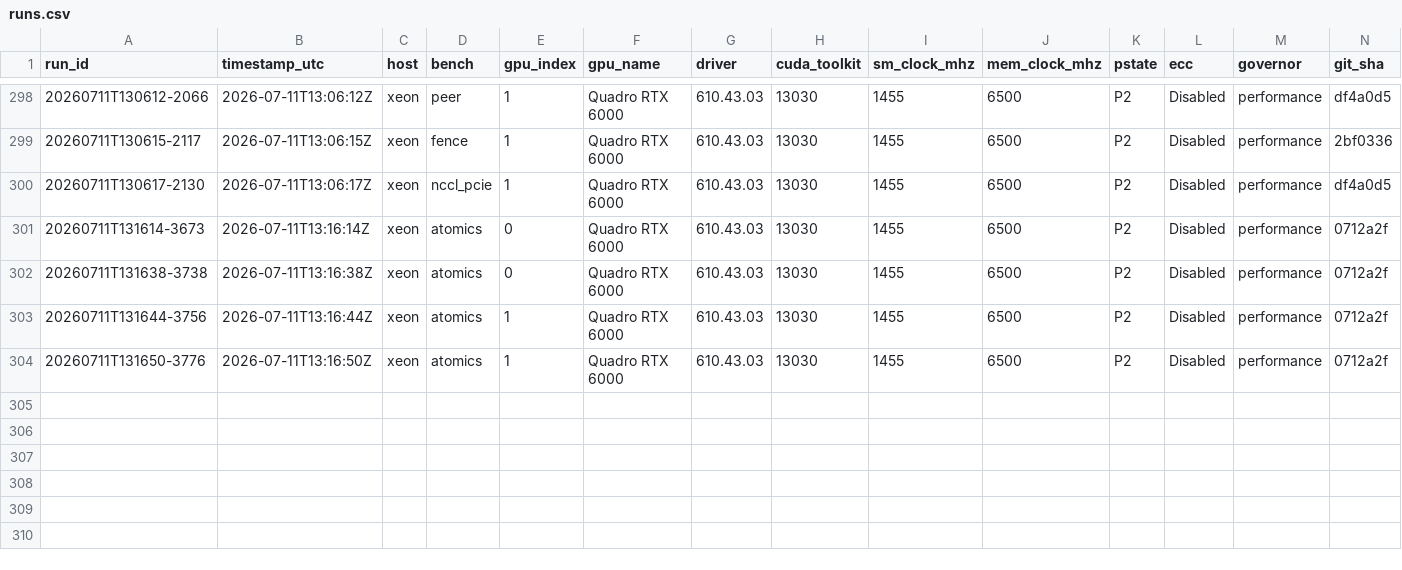
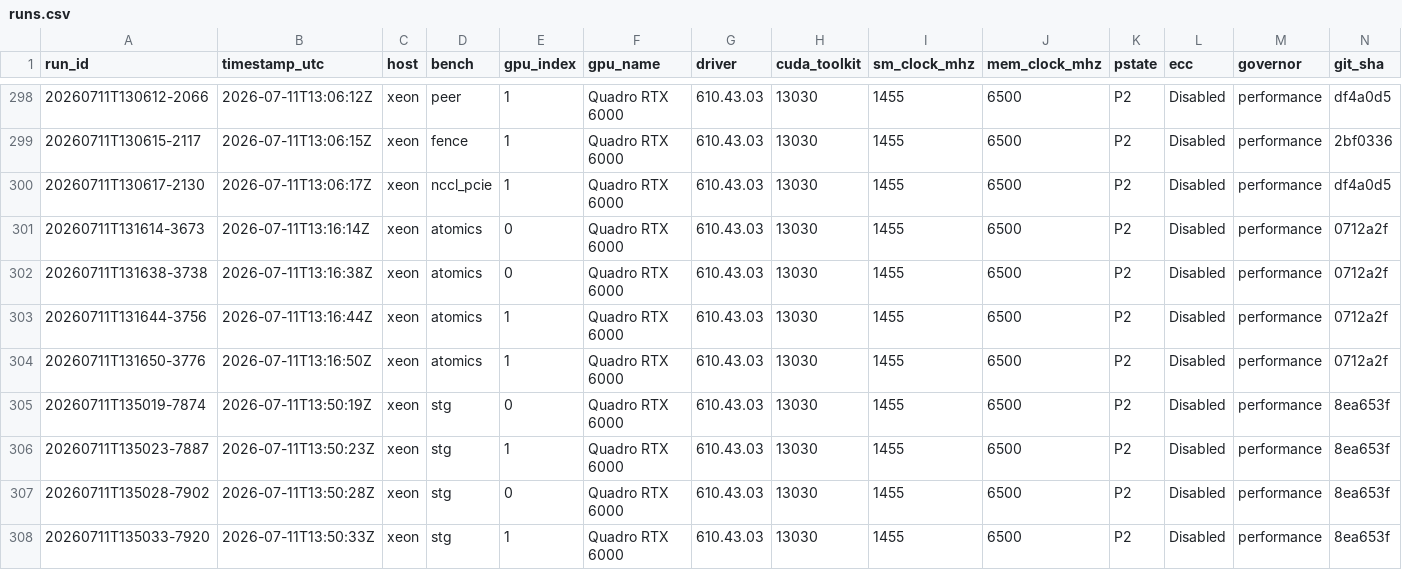
Before and after one commit to connollydavid/tu102, a CSV file: data/results/t5820-2xrtx6000/runs.csv, drawn as a sheet; only a part is shown, gaps mark what is left out; rows hold the shown columns only; the diff names each change by its address in the sheet, - before the commit and + after, or states it on an @@ line.

```diff
--- a/data/results/t5820-2xrtx6000/runs.csv
+++ b/data/results/t5820-2xrtx6000/runs.csv
+row 305: 20260711T135019-7874 | 2026-07-11T13:50:19Z | xeon | stg | 0 | Quadro RTX 6000 | 610.43.03 | 13030 | 1455 | 6500 | P2 | Disabled | performance | 8ea653f
+row 306: 20260711T135023-7887 | 2026-07-11T13:50:23Z | xeon | stg | 1 | Quadro RTX 6000 | 610.43.03 | 13030 | 1455 | 6500 | P2 | Disabled | performance | 8ea653f
+row 307: 20260711T135028-7902 | 2026-07-11T13:50:28Z | xeon | stg | 0 | Quadro RTX 6000 | 610.43.03 | 13030 | 1455 | 6500 | P2 | Disabled | performance | 8ea653f
+row 308: 20260711T135033-7920 | 2026-07-11T13:50:33Z | xeon | stg | 1 | Quadro RTX 6000 | 610.43.03 | 13030 | 1455 | 6500 | P2 | Disabled | performance | 8ea653f
```
Also changed, not shown: table/tu102_ops.csv, table/verified.csv, 1 other file.
